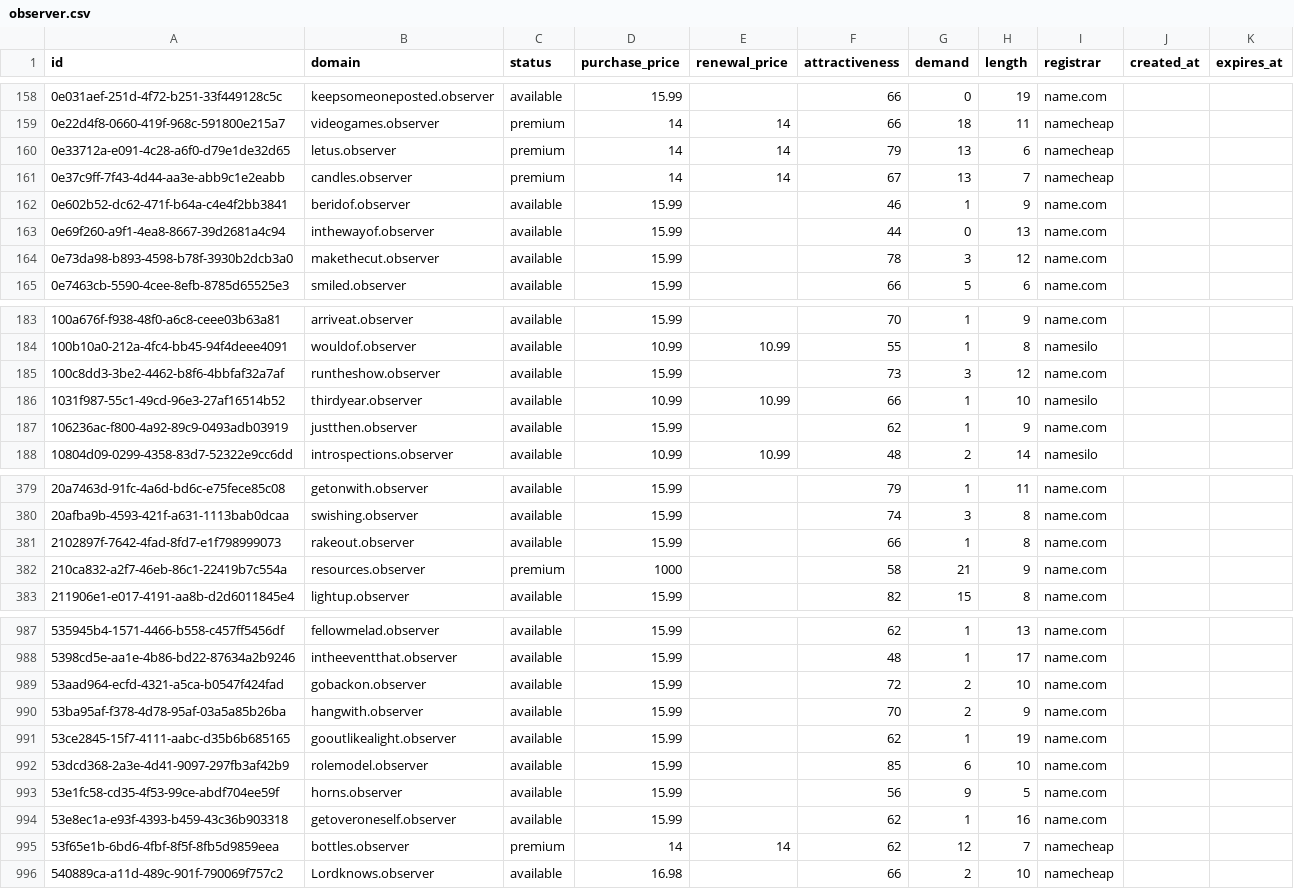
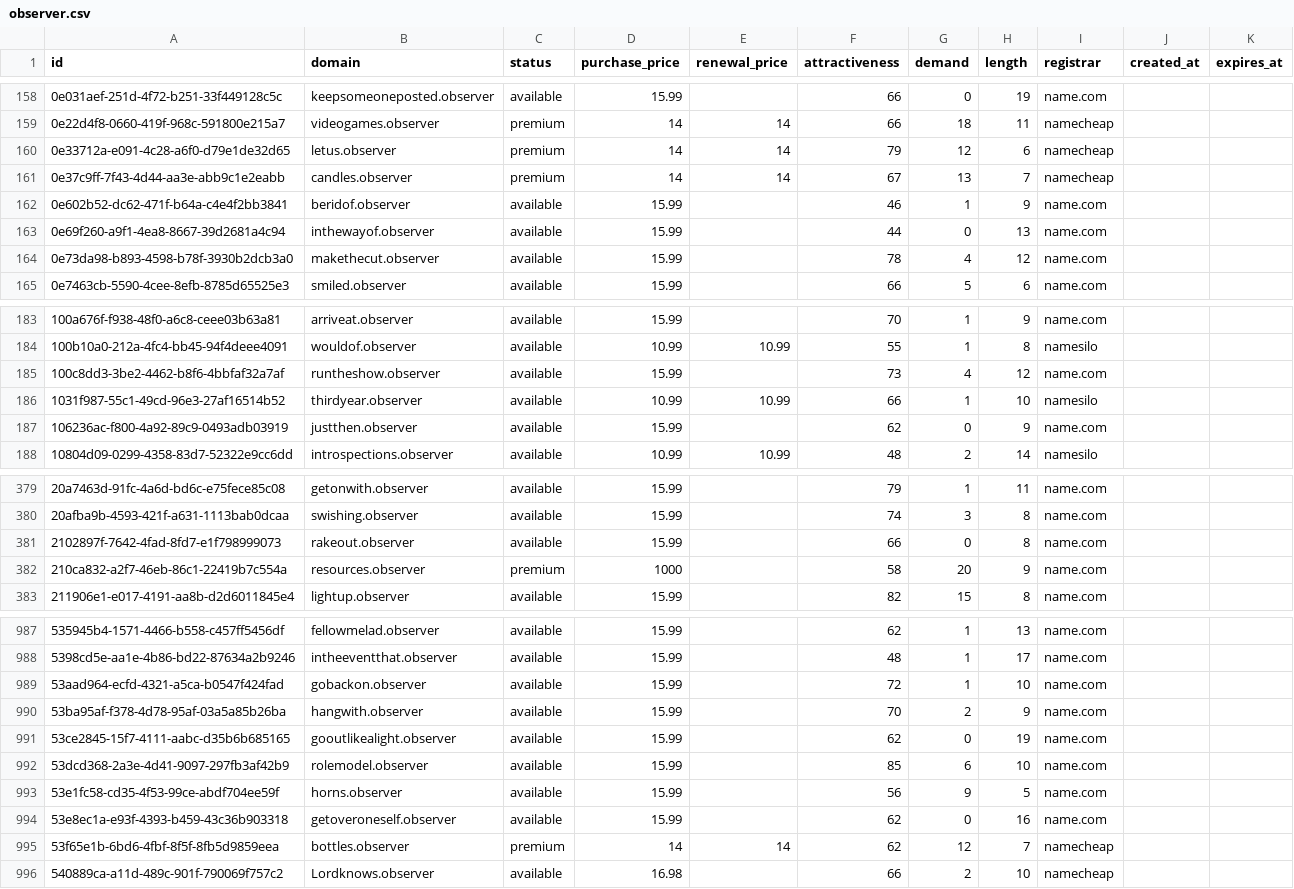
Before and after one commit to UniqueDomains/observer-oneword-domains, a CSV file: observer.csv, drawn as a sheet; only a part is shown, gaps mark what is left out; the diff covers the shown part only.

```diff
--- a/observer.csv
+++ b/observer.csv
@@ -159,3 +159,3 @@ id,domain,status,purchase_price,renewal_price,attractiveness,demand,length,regis
 0e22d4f8-0660-419f-968c-591800e215a7,videogames.observer,premium,14,14,66,18,11,namecheap,,
-0e33712a-e091-4c28-a6f0-d79e1de32d65,letus.observer,premium,14,14,79,13,6,namecheap,,
+0e33712a-e091-4c28-a6f0-d79e1de32d65,letus.observer,premium,14,14,79,12,6,namecheap,,
 0e37c9ff-7f43-4d44-aa3e-abb9c1e2eabb,candles.observer,premium,14,14,67,13,7,namecheap,,
@@ -163,3 +163,3 @@ id,domain,status,purchase_price,renewal_price,attractiveness,demand,length,regis
 0e69f260-a9f1-4ea8-8667-39d2681a4c94,inthewayof.observer,available,15.99,,44,0,13,name.com,,
-0e73da98-b893-4598-b78f-3930b2dcb3a0,makethecut.observer,available,15.99,,78,3,12,name.com,,
+0e73da98-b893-4598-b78f-3930b2dcb3a0,makethecut.observer,available,15.99,,78,4,12,name.com,,
 0e7463cb-5590-4cee-8efb-8785d65525e3,smiled.observer,available,15.99,,66,5,6,name.com,,
@@ -184,5 +184,5 @@ id,domain,status,purchase_price,renewal_price,attractiveness,demand,length,regis
 100b10a0-212a-4fc4-bb45-94f4deee4091,wouldof.observer,available,10.99,10.99,55,1,8,namesilo,,
-100c8dd3-3be2-4462-b8f6-4bbfaf32a7af,runtheshow.observer,available,15.99,,73,3,12,name.com,,
+100c8dd3-3be2-4462-b8f6-4bbfaf32a7af,runtheshow.observer,available,15.99,,73,4,12,name.com,,
 1031f987-55c1-49cd-96e3-27af16514b52,thirdyear.observer,available,10.99,10.99,66,1,10,namesilo,,
-106236ac-f800-4a92-89c9-0493adb03919,justthen.observer,available,15.99,,62,1,9,name.com,,
+106236ac-f800-4a92-89c9-0493adb03919,justthen.observer,available,15.99,,62,0,9,name.com,,
 10804d09-0299-4358-83d7-52322e9cc6dd,introspections.observer,available,10.99,10.99,48,2,14,namesilo,,
@@ -380,4 +380,4 @@ id,domain,status,purchase_price,renewal_price,attractiveness,demand,length,regis
 20afba9b-4593-421f-a631-1113bab0dcaa,swishing.observer,available,15.99,,74,3,8,name.com,,
-2102897f-7642-4fad-8fd7-e1f798999073,rakeout.observer,available,15.99,,66,1,8,name.com,,
-210ca832-a2f7-46eb-86c1-22419b7c554a,resources.observer,premium,1000,,58,21,9,name.com,,
+2102897f-7642-4fad-8fd7-e1f798999073,rakeout.observer,available,15.99,,66,0,8,name.com,,
+210ca832-a2f7-46eb-86c1-22419b7c554a,resources.observer,premium,1000,,58,20,9,name.com,,
 211906e1-e017-4191-aa8b-d2d6011845e4,lightup.observer,available,15.99,,82,15,8,name.com,,
@@ -988,8 +988,8 @@ id,domain,status,purchase_price,renewal_price,attractiveness,demand,length,regis
 5398cd5e-aa1e-4b86-bd22-87634a2b9246,intheeventthat.observer,available,15.99,,48,1,17,name.com,,
-53aad964-ecfd-4321-a5ca-b0547f424fad,gobackon.observer,available,15.99,,72,2,10,name.com,,
+53aad964-ecfd-4321-a5ca-b0547f424fad,gobackon.observer,available,15.99,,72,1,10,name.com,,
 53ba95af-f378-4d78-95af-03a5a85b26ba,hangwith.observer,available,15.99,,70,2,9,name.com,,
-53ce2845-15f7-4111-aabc-d35b6b685165,gooutlikealight.observer,available,15.99,,62,1,19,name.com,,
+53ce2845-15f7-4111-aabc-d35b6b685165,gooutlikealight.observer,available,15.99,,62,0,19,name.com,,
 53dcd368-2a3e-4d41-9097-297fb3af42b9,rolemodel.observer,available,15.99,,85,6,10,name.com,,
 53e1fc58-cd35-4f53-99ce-abdf704ee59f,horns.observer,available,15.99,,56,9,5,name.com,,
-53e8ec1a-e93f-4393-b459-43c36b903318,getoveroneself.observer,available,15.99,,62,1,16,name.com,,
+53e8ec1a-e93f-4393-b459-43c36b903318,getoveroneself.observer,available,15.99,,62,0,16,name.com,,
 53f65e1b-6bd6-4fbf-8f5f-8fb5d9859eea,bottles.observer,premium,14,14,62,12,7,namecheap,,
```
Also changed, not shown: 42 edited cells elsewhere in this file, 4 other files.
